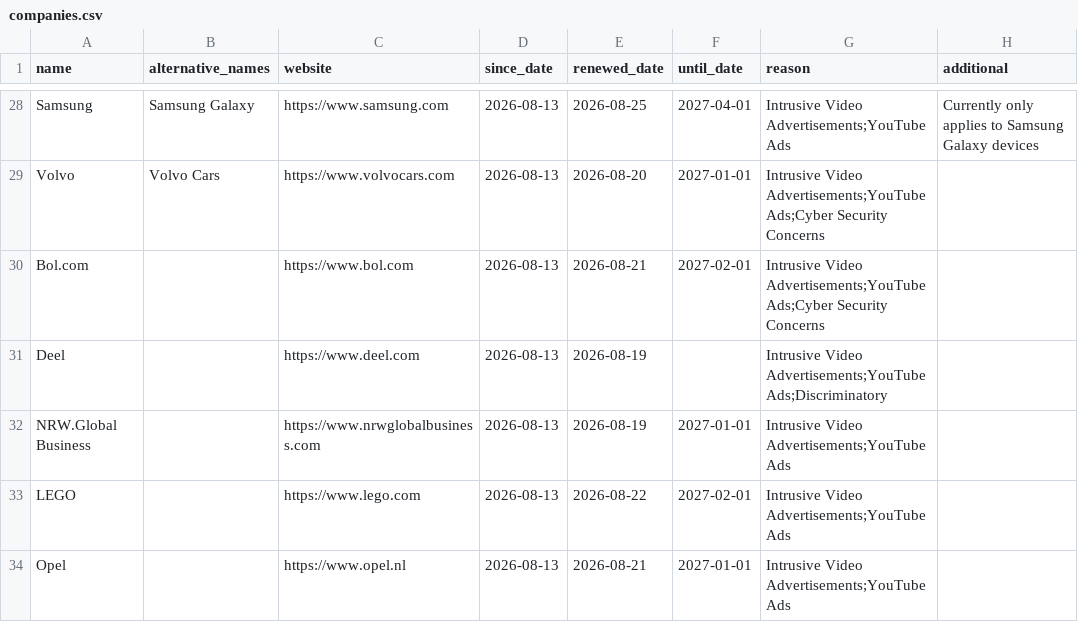
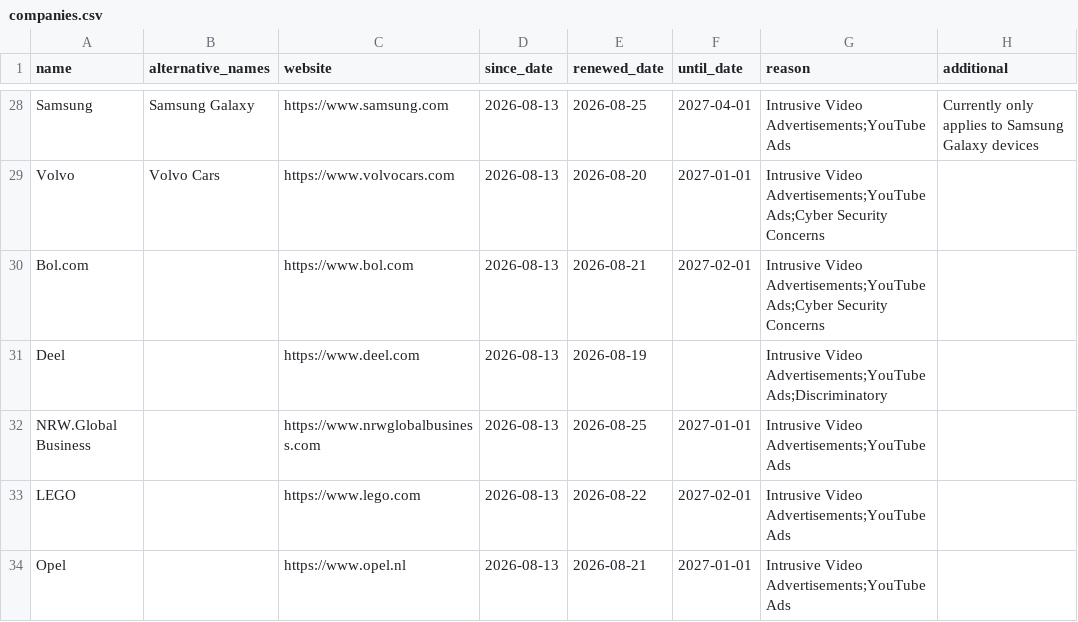
Before and after one commit to HNJAMeindersma/blacklist, a CSV file: companies.csv, drawn as a sheet; only a part is shown, gaps mark what is left out.

Commit message:
Update companies.csv

```diff
--- a/companies.csv
+++ b/companies.csv
@@ -31,3 +31,3 @@
 "Deel",,"https://www.deel.com",2026-08-13,2026-08-19,,"Intrusive Video Advertisements;YouTube Ads;Discriminatory",
-"NRW.Global Business",,"https://www.nrwglobalbusiness.com",2026-08-13,2026-08-19,2027-01-01,"Intrusive Video Advertisements;YouTube Ads",
+"NRW.Global Business",,"https://www.nrwglobalbusiness.com",2026-08-13,2026-08-25,2027-01-01,"Intrusive Video Advertisements;YouTube Ads",
 "LEGO",,"https://www.lego.com",2026-08-13,2026-08-22,2027-02-01,"Intrusive Video Advertisements;YouTube Ads",
```
